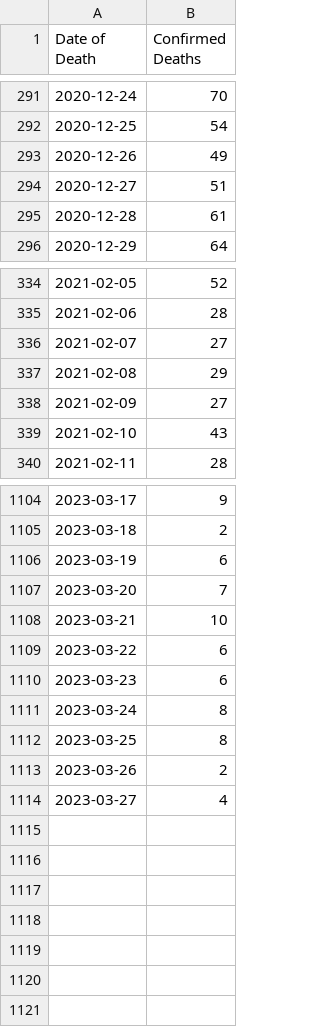
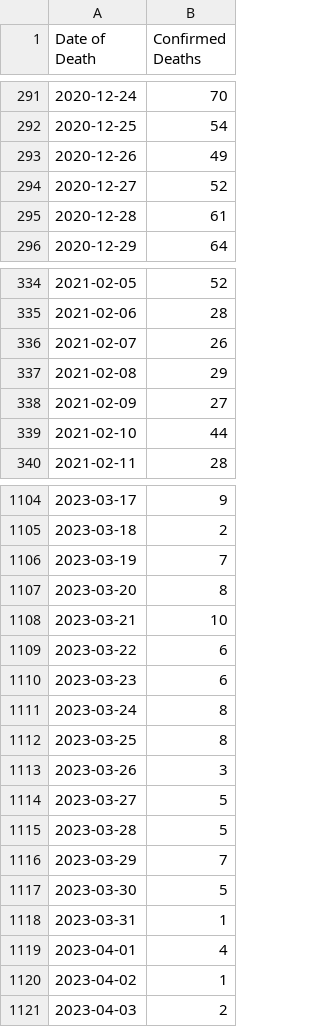
Before and after one commit to s1rh3nry/covid_calc, a CSV file: data/MA/mortality.csv, drawn as a sheet; only a part is shown, gaps mark what is left out; the diff covers the shown part only.

```diff
--- a/data/MA/mortality.csv
+++ b/data/MA/mortality.csv
@@ -293,3 +293,3 @@ Date of Death,Confirmed Deaths
 2020-12-26,49
-2020-12-27,51
+2020-12-27,52
 2020-12-28,61
@@ -335,6 +335,6 @@ Date of Death,Confirmed Deaths
 2021-02-06,28
-2021-02-07,27
+2021-02-07,26
 2021-02-08,29
 2021-02-09,27
-2021-02-10,43
+2021-02-10,44
 2021-02-11,28
@@ -1105,4 +1105,4 @@ Date of Death,Confirmed Deaths
 2023-03-18,2
-2023-03-19,6
-2023-03-20,7
+2023-03-19,7
+2023-03-20,8
 2023-03-21,10
@@ -1112,3 +1112,10 @@ Date of Death,Confirmed Deaths
 2023-03-25,8
-2023-03-26,2
-2023-03-27,4
+2023-03-26,3
+2023-03-27,5
+2023-03-28,5
+2023-03-29,7
+2023-03-30,5
+2023-03-31,1
+2023-04-01,4
+2023-04-02,1
+2023-04-03,2
```
Also changed, not shown: 6 edited cells elsewhere in this file, data/biobot/wastewater.csv, 4 other files.
